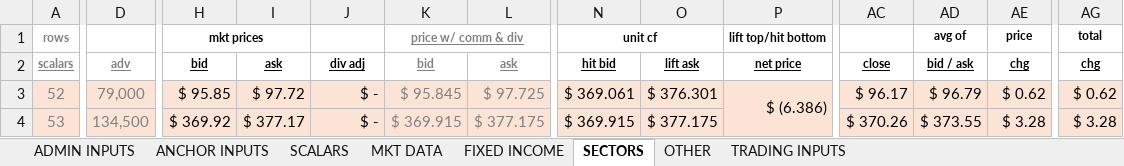
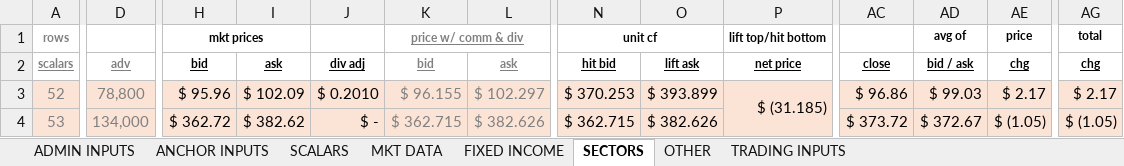
Before and after one commit to mikehyland-quant/trading, an Excel workbook: spreadsheets/2026 Group Trading Inputs.xlsm, sheet SECTORS, drawn as a sheet; only a part is shown, gaps mark what is left out; values as stored, in another font and other column widths than the file's, no borders; conditional formats not drawn; the diff covers the shown part only; the diff names each change by its address in the sheet, - before the commit and + after, or states it on an @@ line.

```diff
--- a/spreadsheets/2026 Group Trading Inputs.xlsm (sheet SECTORS)
+++ b/spreadsheets/2026 Group Trading Inputs.xlsm (sheet SECTORS)
-D3: 79,000
+D3: 78,800
-H3: $ 95.85
+H3: $ 95.96
-I3: $ 97.72
+I3: $ 102.09
-J3: $ -
+J3: $ 0.2010
-K3: $ 95.845
+K3: $ 96.155
-L3: $ 97.725
+L3: $ 102.297
-N3: $ 369.061
+N3: $ 370.253
-O3: $ 376.301
+O3: $ 393.899
-P3: $ (6.386)
+P3: $ (31.185)
-AC3: $ 96.17
+AC3: $ 96.86
-AD3: $ 96.79
+AD3: $ 99.03
-AE3: $ 0.62
+AE3: $ 2.17
-AG3: $ 0.62
+AG3: $ 2.17
-D4: 134,500
+D4: 134,000
-H4: $ 369.92
+H4: $ 362.72
-I4: $ 377.17
+I4: $ 382.62
-K4: $ 369.915
+K4: $ 362.715
-L4: $ 377.175
+L4: $ 382.626
-N4: $ 369.915
+N4: $ 362.715
-O4: $ 377.175
+O4: $ 382.626
-AC4: $ 370.26
+AC4: $ 373.72
-AD4: $ 373.55
+AD4: $ 372.67
-AE4: $ 3.28
+AE4: $ (1.05)
-AG4: $ 3.28
+AG4: $ (1.05)
```
Also changed, not shown: 1 added row, 1 removed row, 499 edited cells and cell formats elsewhere in this sheet, sheet MKT DATA, sheet FIXED INCOME, sheet TRADING INPUTS, sheet SCALARS, sheet OTHER, sheet ANCHOR INPUTS, 1 more sheet, spreadsheets/2026 BTC ETF Ratios.xlsx, spreadsheets/2026 Crypto Mkt Data.xlsx, 9 other files.
